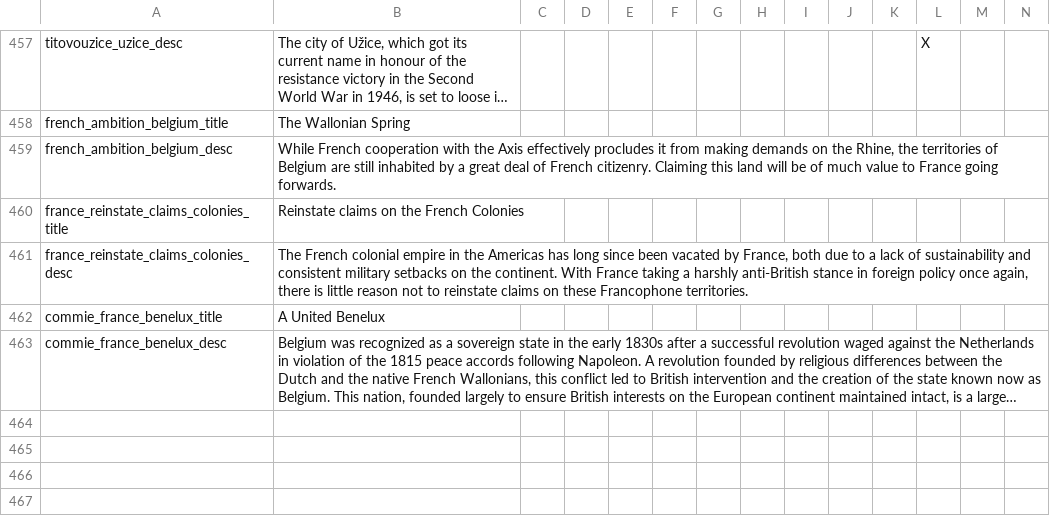
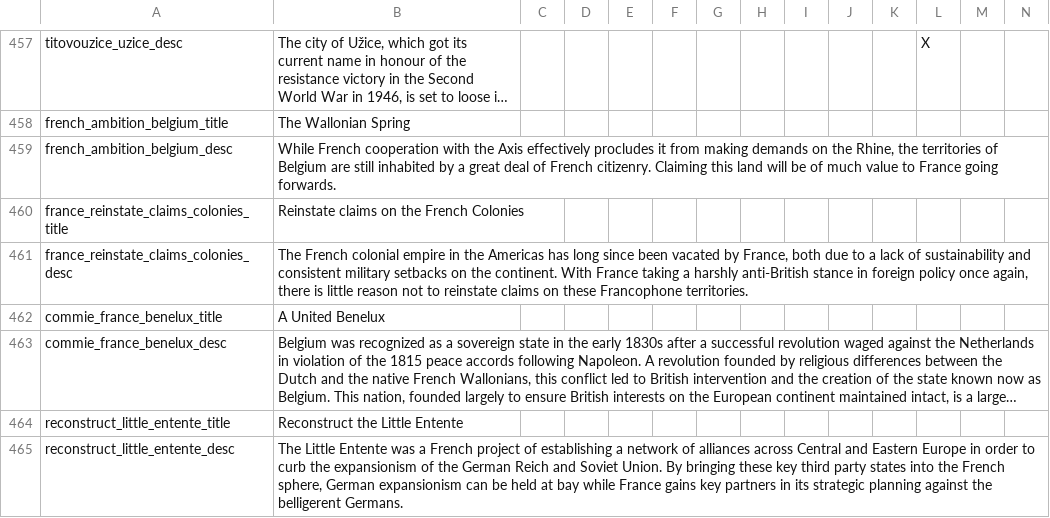
Before and after one commit to Bismarckingit/Peace-In-Our-Time, a CSV file: PIOT/localisation/nwo_decisions.csv, drawn as a sheet; only a part is shown, gaps mark what is left out; long unchanged cells end in …; rows hold the shown columns only; the diff names each change by its address in the sheet, - before the commit and + after, or states it on an @@ line.

Commit message:
Moar France

```diff
--- a/PIOT/localisation/nwo_decisions.csv
+++ b/PIOT/localisation/nwo_decisions.csv
+row 464: reconstruct_little_entente_title | Reconstruct the Little Entente
+row 465: reconstruct_little_entente_desc | The Little Entente was a French project of establishing a network of alliances across Central and Eastern Europe in order to curb the expansionism of the German Reich and Soviet Union. By bringing these key third party states into the French sphere, German expansionism can be held at bay while France gains key partners in its strategic planning against the belligerent Germans.
```
Also changed, not shown: 2 other files.
